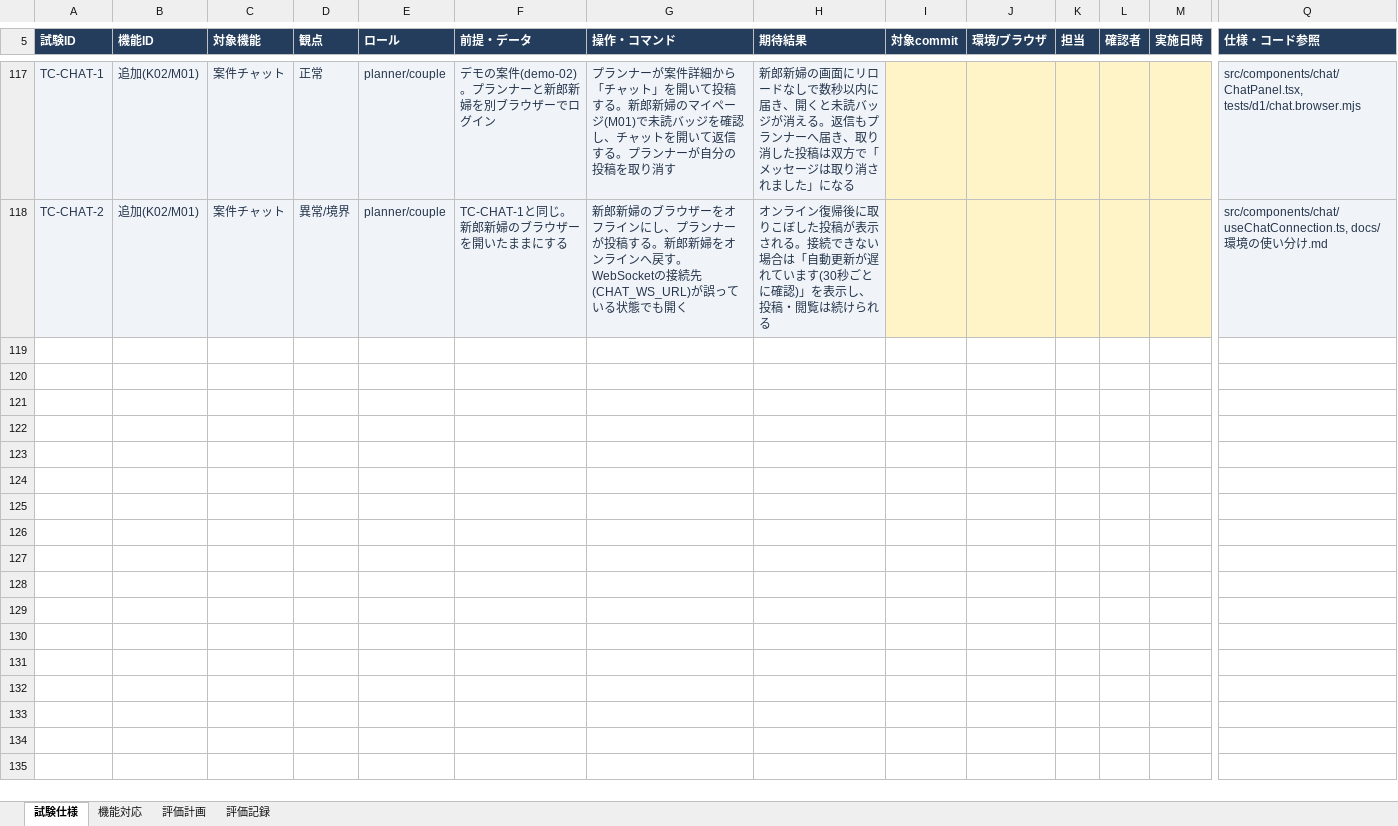
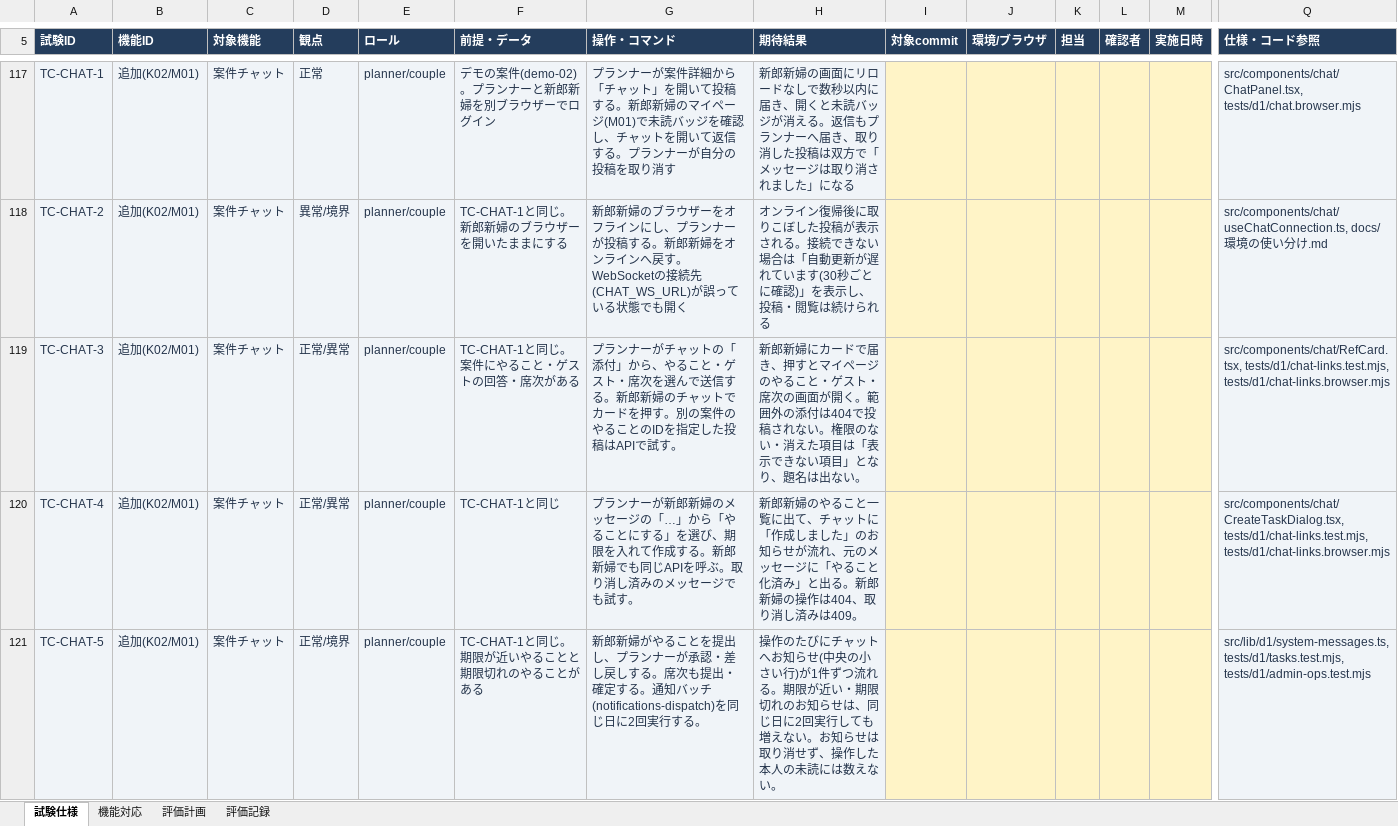
Before and after one commit to ryuki-moro/Nicomaru, an Excel workbook: docs/テスト/テスト仕様書_校内デモ.xlsx, sheet 試験仕様, drawn as a sheet; only a part is shown, gaps mark what is left out; values as stored, in another font and other column widths than the file's, no borders; table styles not drawn; rows hold the shown columns only; the diff names each change by its address in the sheet, - before the commit and + after, or states it on an @@ line.

```diff
--- a/docs/テスト/テスト仕様書_校内デモ.xlsx (sheet 試験仕様)
+++ b/docs/テスト/テスト仕様書_校内デモ.xlsx (sheet 試験仕様)
+row 119: TC-CHAT-3 | 追加(K02/M01) | 案件チャット | 正常/異常 | planner/couple | TC-CHAT-1と同じ。案件にやること・ゲストの回答・席次がある | プランナーがチャットの「添付」から、やること・ゲスト・席次を選んで送信する。新郎新婦のチャットでカードを押す。別の案件のやることのIDを指定した投稿はAPIで試す。 | 新郎新婦にカードで届き、押すとマイページのやること・ゲスト・席次の画面が開く。範囲外の添付は404で投稿されない。権限のない・消えた項目は「表示できない項目」となり、題名は出ない。 |  |  |  |  |  | src/components/chat/RefCard.tsx, tests/d1/chat-links.test.mjs, tests/d1/chat-links.browser.mjs
+row 120: TC-CHAT-4 | 追加(K02/M01) | 案件チャット | 正常/異常 | planner/couple | TC-CHAT-1と同じ | プランナーが新郎新婦のメッセージの「…」から「やることにする」を選び、期限を入れて作成する。新郎新婦でも同じAPIを呼ぶ。取り消し済みのメッセージでも試す。 | 新郎新婦のやること一覧に出て、チャットに「作成しました」のお知らせが流れ、元のメッセージに「やること化済み」と出る。新郎新婦の操作は404、取り消し済みは409。 |  |  |  |  |  | src/components/chat/CreateTaskDialog.tsx, tests/d1/chat-links.test.mjs, tests/d1/chat-links.browser.mjs
+row 121: TC-CHAT-5 | 追加(K02/M01) | 案件チャット | 正常/境界 | planner/couple | TC-CHAT-1と同じ。期限が近いやることと期限切れのやることがある | 新郎新婦がやることを提出し、プランナーが承認・差し戻しする。席次も提出・確定する。通知バッチ(notifications-dispatch)を同じ日に2回実行する。 | 操作のたびにチャットへお知らせ(中央の小さい行)が1件ずつ流れる。期限が近い・期限切れのお知らせは、同じ日に2回実行しても増えない。お知らせは取り消せず、操作した本人の未読には数えない。 |  |  |  |  |  | src/lib/d1/system-messages.ts, tests/d1/tasks.test.mjs, tests/d1/admin-ops.test.mjs
```
